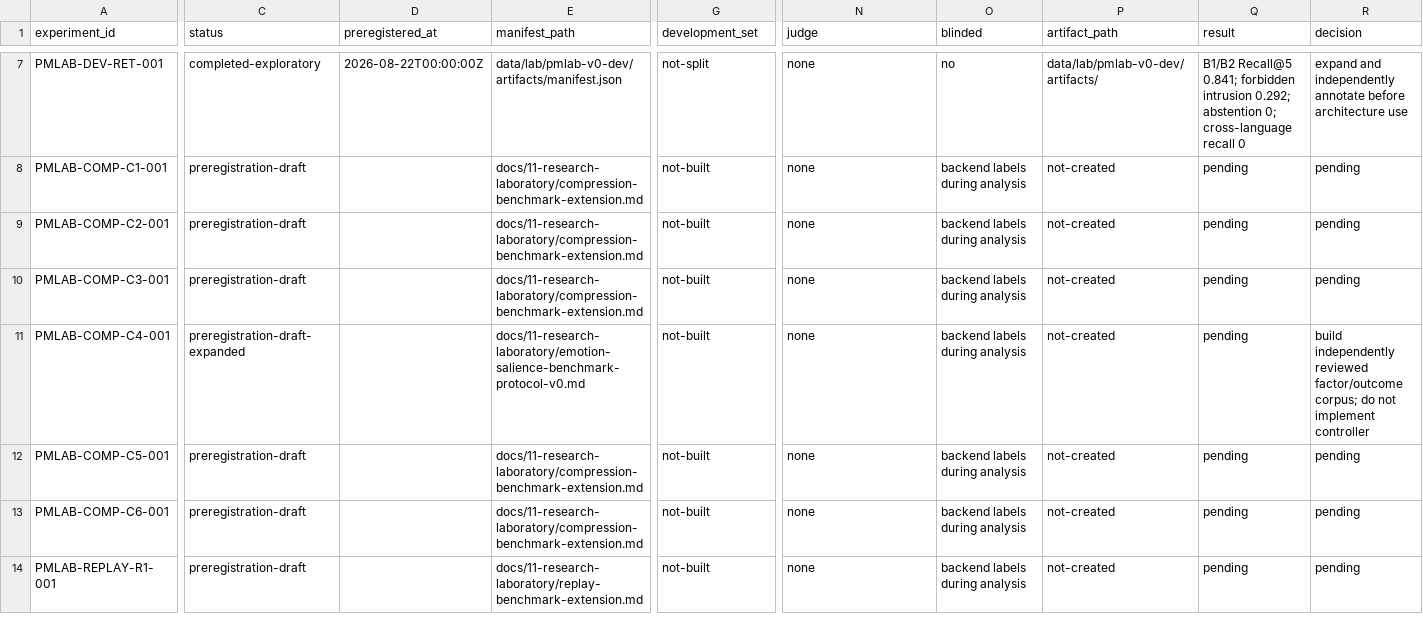
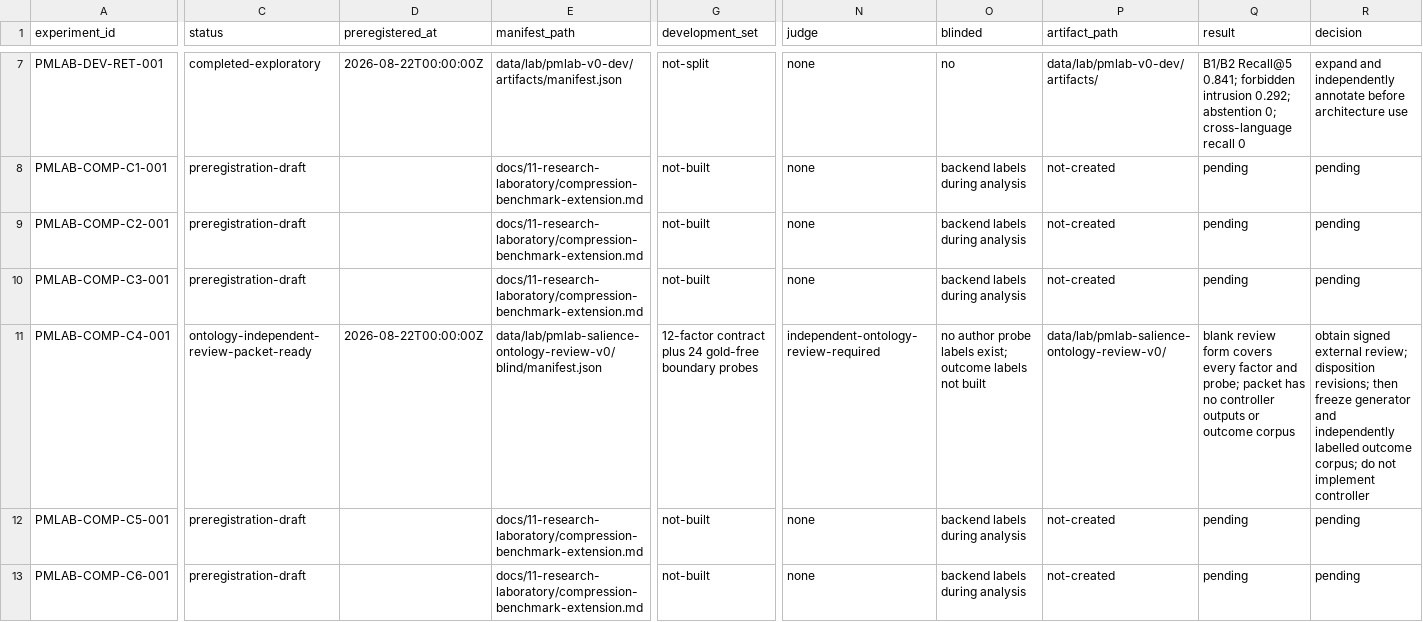
Before and after one commit to krapcys1-maker/adaptive-agent-memory-research, a CSV file: data/lab/experiment-registry.csv, drawn as a sheet; only a part is shown, gaps mark what is left out; the shorter side is filled out with more unchanged rows; the diff covers the shown part only; the diff names each change by its address in the sheet, - before the commit and + after, or states it on an @@ line.

Commit message:
Freeze blind salience ontology review packet

```diff
--- a/data/lab/experiment-registry.csv
+++ b/data/lab/experiment-registry.csv
-C11 (status): preregistration-draft-expanded
+C11 (status): ontology-independent-review-packet-ready
-D11 (preregistered_at): (empty)
+D11 (preregistered_at): 2026-08-22T00:00:00Z
-E11 (manifest_path): docs/11-research-laboratory/emotion-salience-benchmark-protocol-v0.md
+E11 (manifest_path): data/lab/pmlab-salience-ontology-review-v0/blind/manifest.json
-G11 (development_set): not-built
+G11 (development_set): 12-factor contract plus 24 gold-free boundary probes
-N11 (judge): none
+N11 (judge): independent-ontology-review-required
-O11 (blinded): backend labels during analysis
+O11 (blinded): no author probe labels exist; outcome labels not built
-P11 (artifact_path): not-created
+P11 (artifact_path): data/lab/pmlab-salience-ontology-review-v0/
-Q11 (result): pending
+Q11 (result): blank review form covers every factor and probe; packet has no controller outputs or outcome corpus
-R11 (decision): build independently reviewed factor/outcome corpus; do…
+R11 (decision): obtain signed external review; disposition revisions; then freeze generator and independently labelled outcome corpus; do…
```
Also changed, not shown: 1 edited cell elsewhere in this file, data/lab/phase-gate-status.csv, 13 other files.
